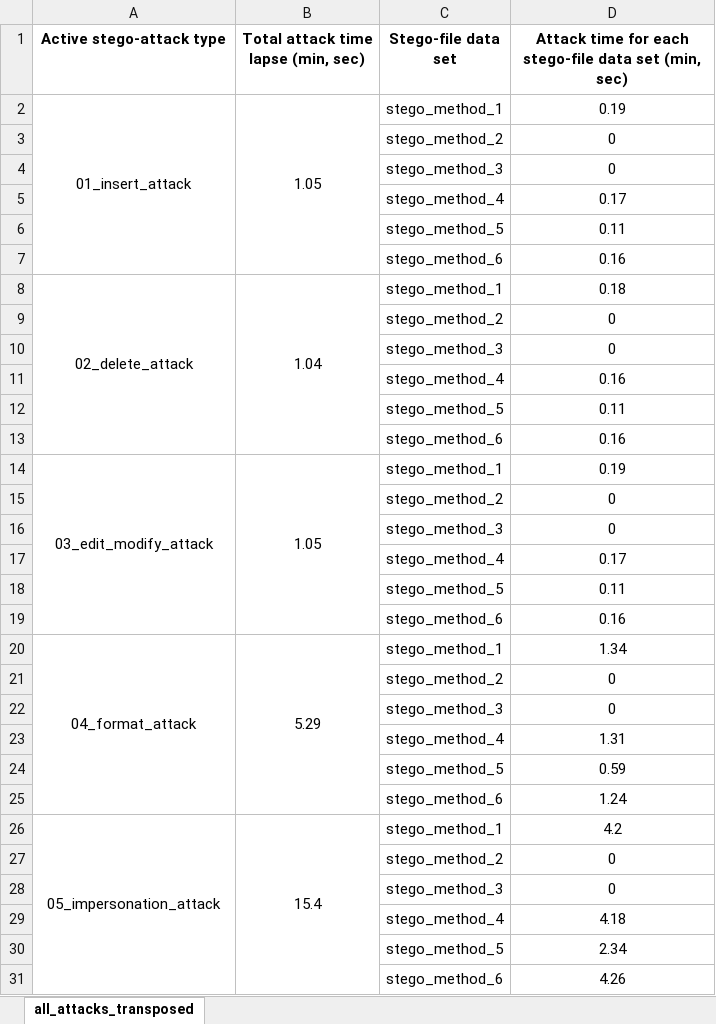
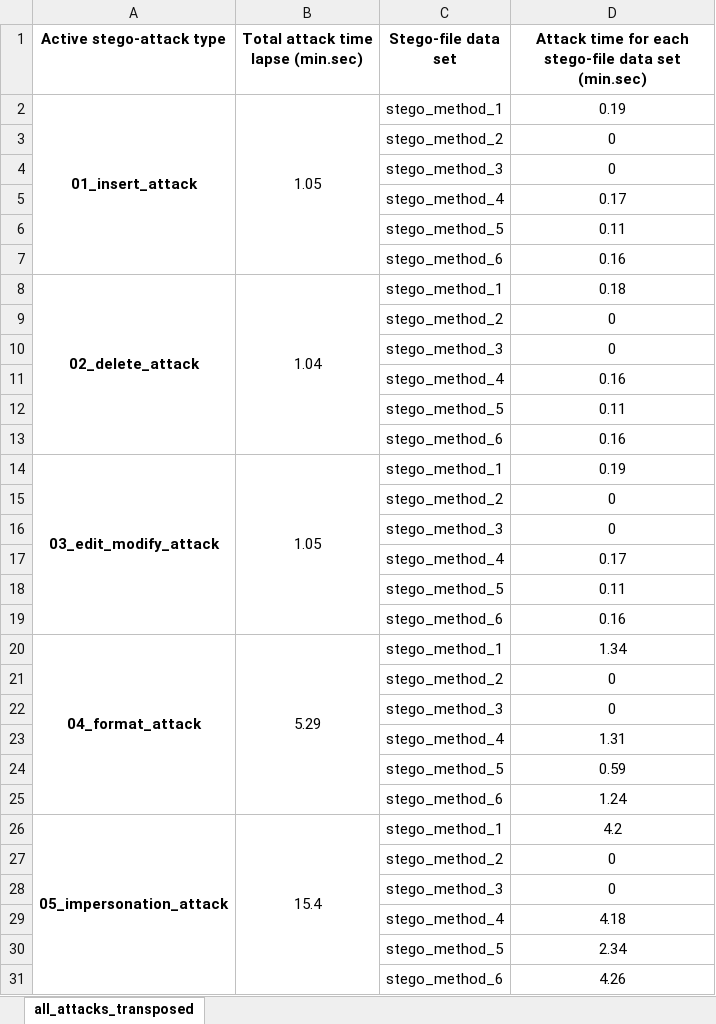
Before and after one commit to edsveren/Bakalaura_darbs, an Excel workbook: results/0_excel_files/active_attack_results.xlsx, sheet all_attacks_transposed, drawn as a sheet; only a part is shown; values as stored, in another font and other column widths than the file's, no borders; the diff covers the shown part only; the diff names each change by its address in the sheet, - before the commit and + after, or states it on an @@ line.

Commit message:
Slight tweaks to the active attack result XLSX file

```diff
--- a/results/0_excel_files/active_attack_results.xlsx (sheet all_attacks_transposed)
+++ b/results/0_excel_files/active_attack_results.xlsx (sheet all_attacks_transposed)
-B1: Total attack time lapse (min, sec)
+B1: Total attack time lapse (min.sec)
-D1: …data set (min, sec)
+D1: …data set (min.sec)
-A2 bold: off
+A2 bold: on
-A8 bold: off
+A8 bold: on
-A14 bold: off
+A14 bold: on
-A20 bold: off
+A20 bold: on
-A26 bold: off
+A26 bold: on
```
Also changed, not shown: cell formats elsewhere in this sheet.
